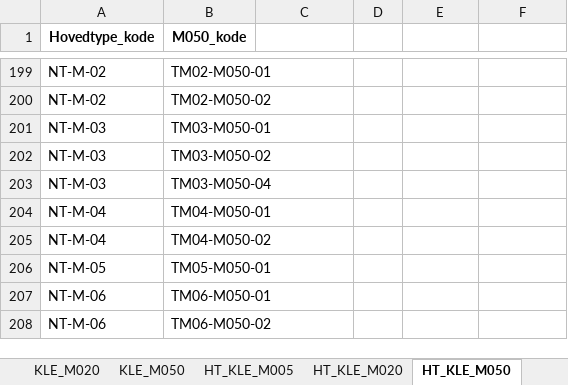
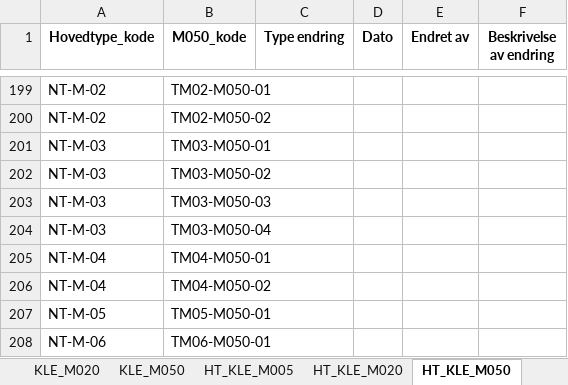
Before and after one commit to Artsdatabanken/nin3-kode-api, an Excel workbook: NiN3.WebApi/report_data/nin3_0.xlsx, sheet HT_KLE_M050, drawn as a sheet; only a part is shown, gaps mark what is left out; the shorter side is filled out with more unchanged rows; values as stored, in another font and other column widths than the file's, no borders; the diff names each change by its address in the sheet, - before the commit and + after, or states it on an @@ line.

```diff
--- a/NiN3.WebApi/report_data/nin3_0.xlsx (sheet HT_KLE_M050)
+++ b/NiN3.WebApi/report_data/nin3_0.xlsx (sheet HT_KLE_M050)
-C1: (empty)
+C1: Type endring
-D1: (empty)
+D1: Dato
-E1: (empty)
+E1: Endret av
-F1: (empty)
+F1: Beskrivelse av endring
+row 203: NT-M-03 | TM03-M050-03
```
Also changed, not shown: sheet Grunntype_Variabeltrinn, sheet Grunntype, sheet KLE_M050, sheet KLE_M005, sheet HT_KLE_M005, sheet GT_KLE_M050, 20 more sheets, 11 other files.
